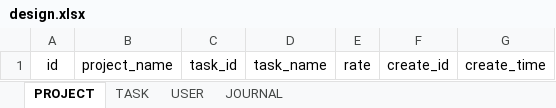
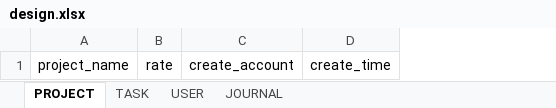
Before and after one commit to shenxj1228/task-plan, an Excel workbook: design.xlsx, sheet PROJECT, drawn as a sheet; values as stored, in another font and other column widths than the file's, no borders; removed rows and columns are numbered as before the commit, all else as after; the diff names each change by its address in the sheet, - before the commit and + after, or states it on an @@ line.

```diff
--- a/design.xlsx (sheet PROJECT)
+++ b/design.xlsx (sheet PROJECT)
-column A, row 1: id
-column C, row 1: task_id
-column D, row 1: task_name
-column F, row 1: create_id
+column C, row 1: create_account
```
Also changed, not shown: sheet TASK, sheet USER, sheet JOURNAL, 11 other files.
